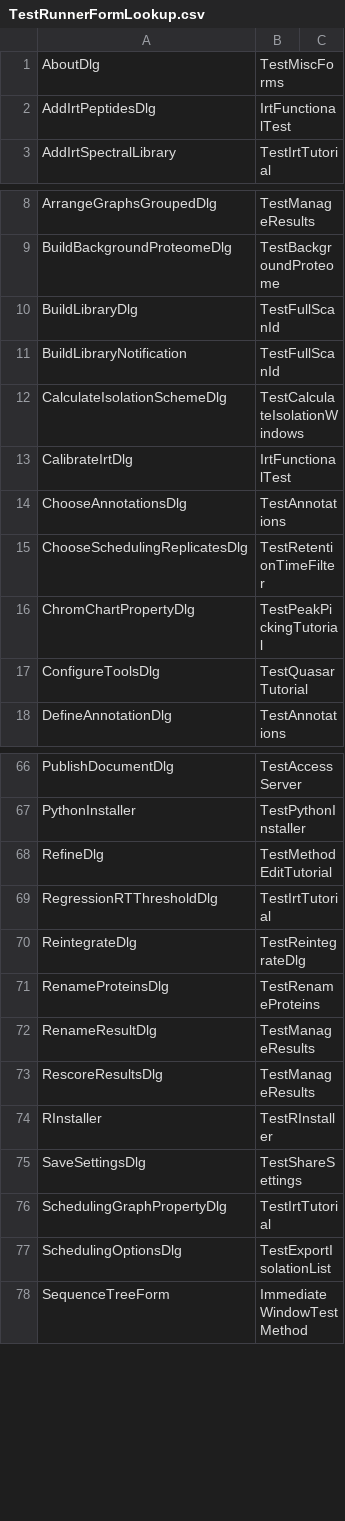
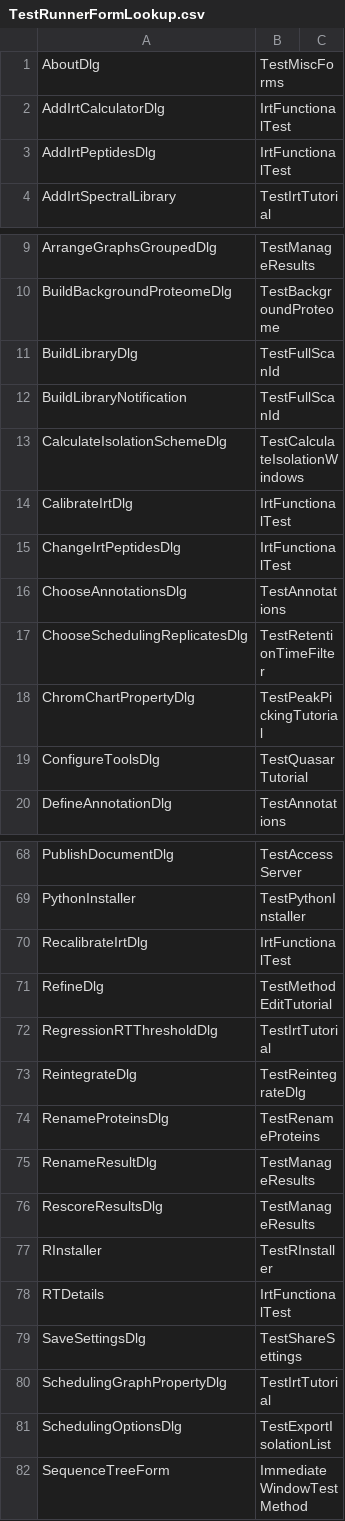
Before and after one commit to tomas-pluskal/pwiz, a CSV file: pwiz/pwiz_tools/Skyline/TestRunner/TestRunnerFormLookup.csv, drawn as a sheet; only a part is shown, gaps mark what is left out; the diff names each change by its address in the sheet, - before the commit and + after, or states it on an @@ line.

Commit message:
Skyline: Add code to IrtFunctionalTest for the forms AddIrtCalculatorDlg, ChangeIrtPeptidesDlg, RecalibrateIrtDlg and RTDetails

```diff
--- a/pwiz/pwiz_tools/Skyline/TestRunner/TestRunnerFormLookup.csv
+++ b/pwiz/pwiz_tools/Skyline/TestRunner/TestRunnerFormLookup.csv
+row 2: AddIrtCalculatorDlg | IrtFunctionalTest
+row 15: ChangeIrtPeptidesDlg | IrtFunctionalTest
+row 70: RecalibrateIrtDlg | IrtFunctionalTest
+row 78: RTDetails | IrtFunctionalTest
```
Also changed, not shown: 5 other files.
